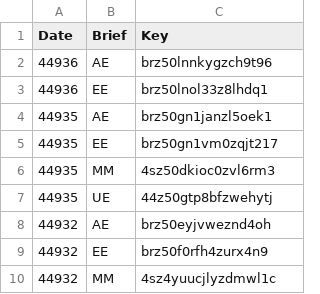
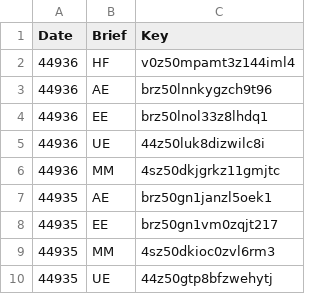
Before and after one commit to joey-gm/bbg, a CSV file: briefs.csv, drawn as a sheet; only a part is shown; the shorter side is filled out with more unchanged rows.

Commit message:
Jan 10

```diff
--- a/briefs.csv
+++ b/briefs.csv
@@ -1,4 +1,7 @@
 Date,Brief,Key
+44936,HF,v0z50mpamt3z144iml4
 44936,AE,brz50lnnkygzch9t96
 44936,EE,brz50lnol33z8lhdq1
+44936,UE,44z50luk8dizwilc8i
+44936,MM,4sz50dkjgrkz11gmjtc
 44935,AE,brz50gn1janzl5oek1
```
